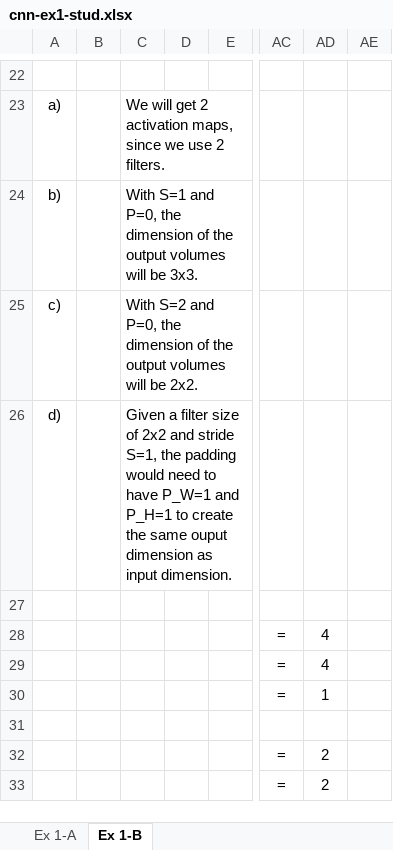
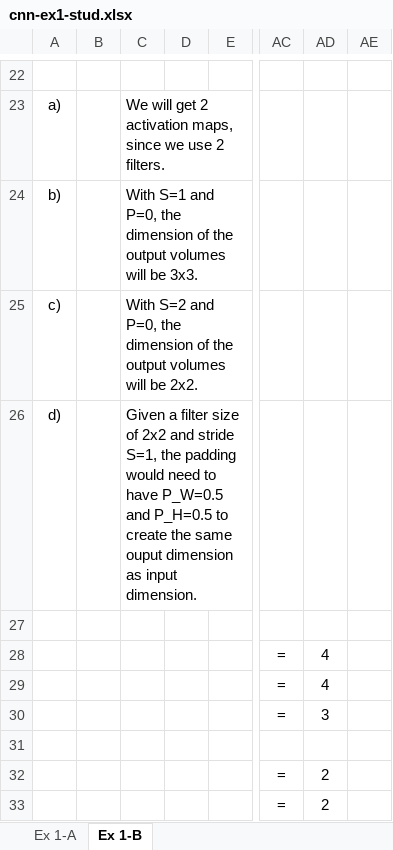
Before and after one commit to goodnic/MSE-TSM_DeLearn, an Excel workbook: Exercises/06/cnn-ex1-stud.xlsx, sheet Ex 1-B, drawn as a sheet; only a part is shown, gaps mark what is left out; values as stored, in another font and other column widths than the file's, no borders; charts and pictures not drawn; the diff names each change by its address in the sheet, - before the commit and + after, or states it on an @@ line.

Commit message:
Update exercise 6.1

```diff
--- a/Exercises/06/cnn-ex1-stud.xlsx (sheet Ex 1-B)
+++ b/Exercises/06/cnn-ex1-stud.xlsx (sheet Ex 1-B)
-C26: …to have P_W=1 and P_H=1 to create…
+C26: …to have P_W=0.5 and P_H=0.5 to create…
-AD30: 1
+AD30: 3
```
Also changed, not shown: charts or pictures.
